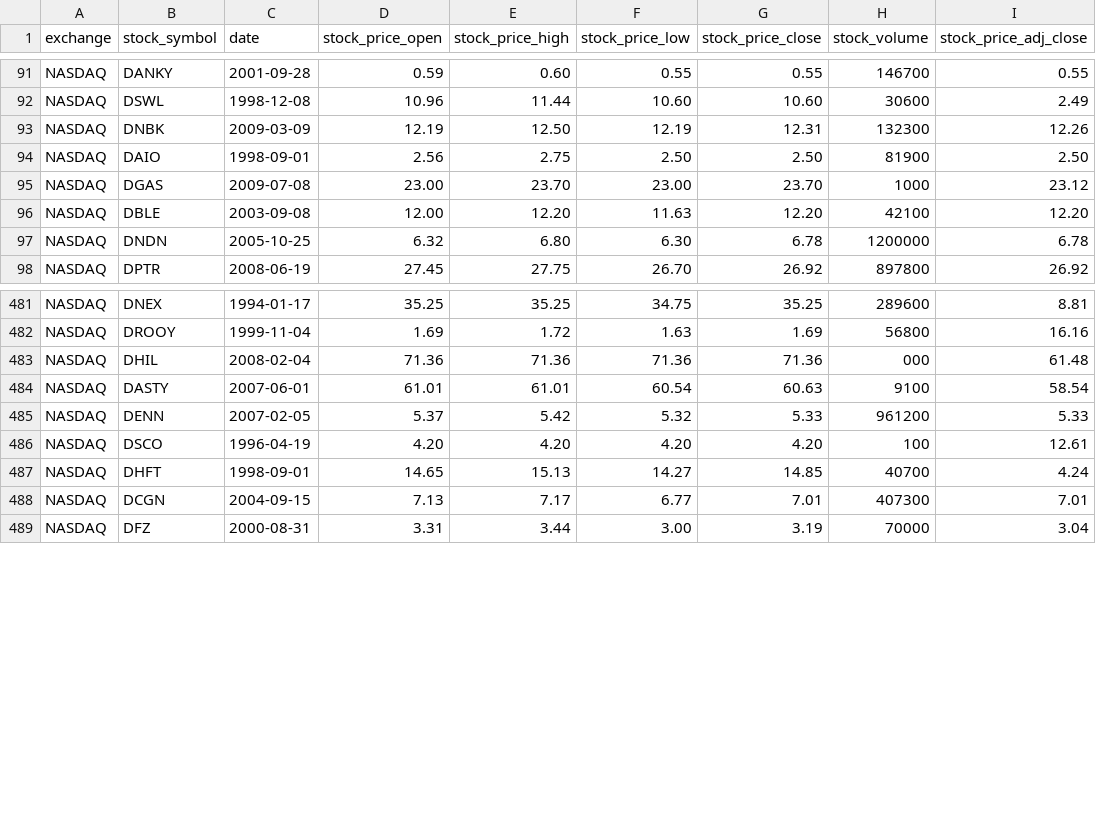
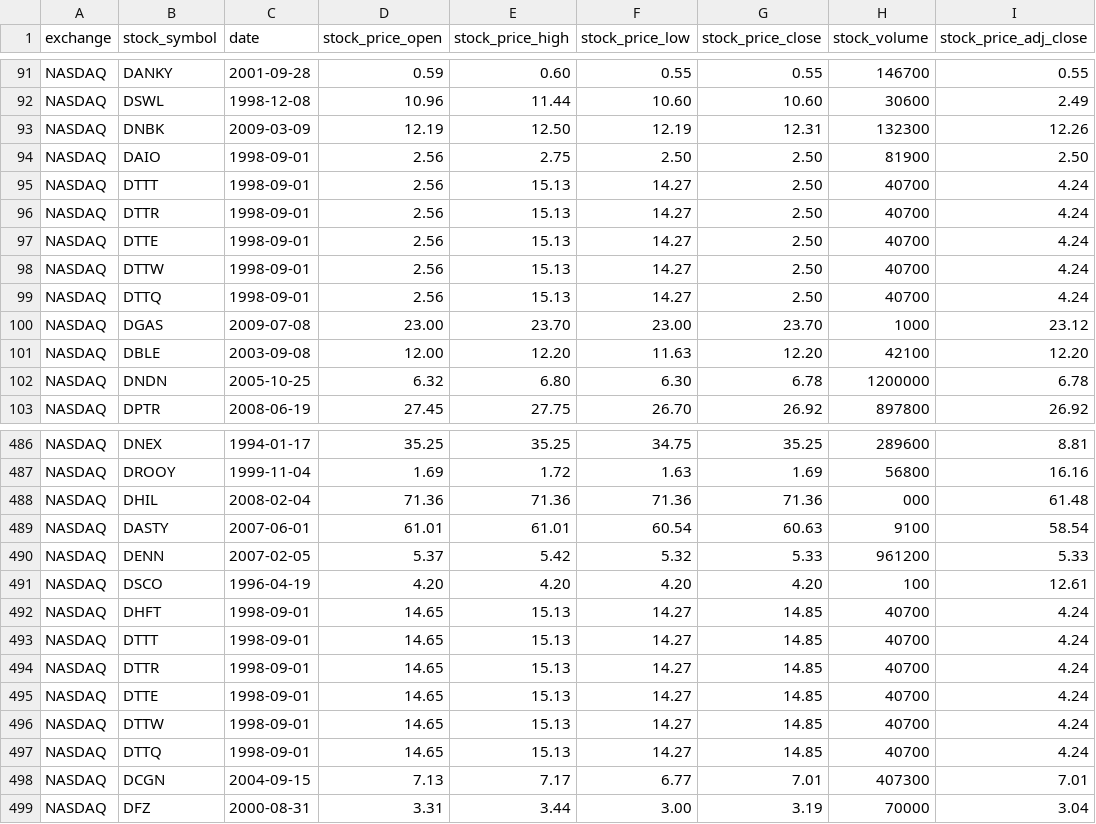
Before and after one commit to alvartito/BigData, a CSV file: practicaHbase/data/NASDAQ_daily_prices_subset.csv, drawn as a sheet; only a part is shown, gaps mark what is left out.

```diff
--- a/practicaHbase/data/NASDAQ_daily_prices_subset.csv
+++ b/practicaHbase/data/NASDAQ_daily_prices_subset.csv
@@ -94,2 +94,7 @@ NASDAQ,DNBK,2009-03-09,12.19,12.50,12.19,12.31,132300,12.26
 NASDAQ,DAIO,1998-09-01,2.56,2.75,2.50,2.50,81900,2.50
+NASDAQ,DTTT,1998-09-01,2.56,15.13,14.27,2.50,40700,4.24
+NASDAQ,DTTR,1998-09-01,2.56,15.13,14.27,2.50,40700,4.24
+NASDAQ,DTTE,1998-09-01,2.56,15.13,14.27,2.50,40700,4.24
+NASDAQ,DTTW,1998-09-01,2.56,15.13,14.27,2.50,40700,4.24
+NASDAQ,DTTQ,1998-09-01,2.56,15.13,14.27,2.50,40700,4.24
 NASDAQ,DGAS,2009-07-08,23.00,23.70,23.00,23.70,1000,23.12
@@ -487,2 +492,7 @@ NASDAQ,DSCO,1996-04-19,4.20,4.20,4.20,4.20,100,12.61
 NASDAQ,DHFT,1998-09-01,14.65,15.13,14.27,14.85,40700,4.24
+NASDAQ,DTTT,1998-09-01,14.65,15.13,14.27,14.85,40700,4.24
+NASDAQ,DTTR,1998-09-01,14.65,15.13,14.27,14.85,40700,4.24
+NASDAQ,DTTE,1998-09-01,14.65,15.13,14.27,14.85,40700,4.24
+NASDAQ,DTTW,1998-09-01,14.65,15.13,14.27,14.85,40700,4.24
+NASDAQ,DTTQ,1998-09-01,14.65,15.13,14.27,14.85,40700,4.24
 NASDAQ,DCGN,2004-09-15,7.13,7.17,6.77,7.01,407300,7.01
```
